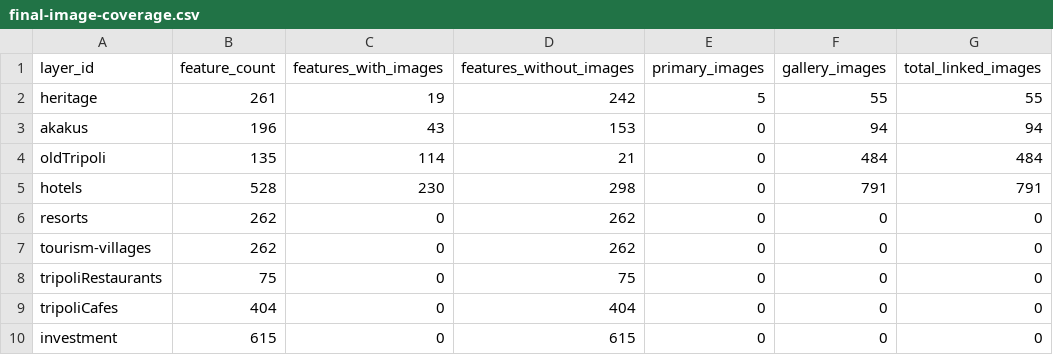
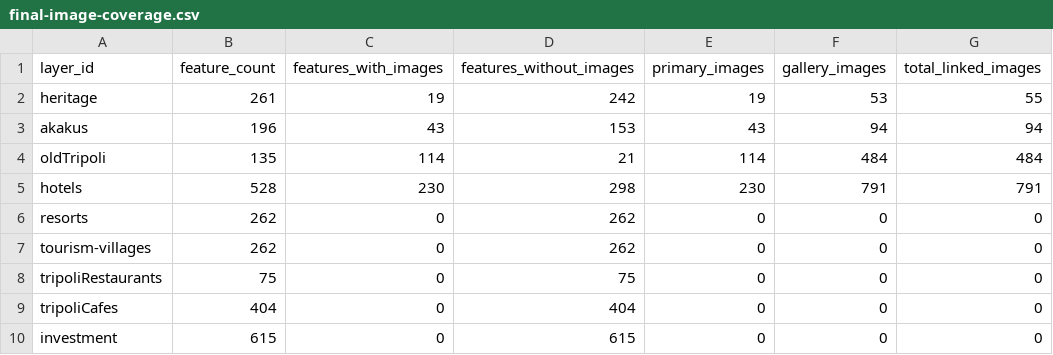
Before and after one commit to tidclibya2026/Libya_Tourist_Atlas, a CSV file: docs/images/final-integration/final-image-coverage.csv, drawn as a sheet; only a part is shown; the diff names each change by its address in the sheet, - before the commit and + after, or states it on an @@ line.

```diff
--- a/docs/images/final-integration/final-image-coverage.csv
+++ b/docs/images/final-integration/final-image-coverage.csv
-E2 (primary_images): 5
+E2 (primary_images): 19
-F2 (gallery_images): 55
+F2 (gallery_images): 53
-E3 (primary_images): 0
+E3 (primary_images): 43
-E4 (primary_images): 0
+E4 (primary_images): 114
-E5 (primary_images): 0
+E5 (primary_images): 230
```
Also changed, not shown: docs/images/final-integration/final-image-feature-linkage.csv, 1 other file.
